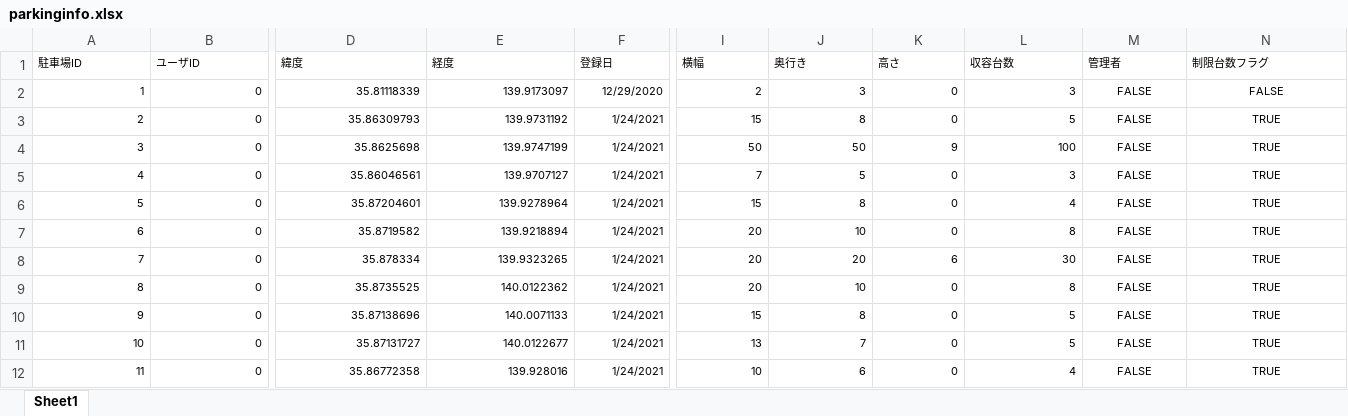
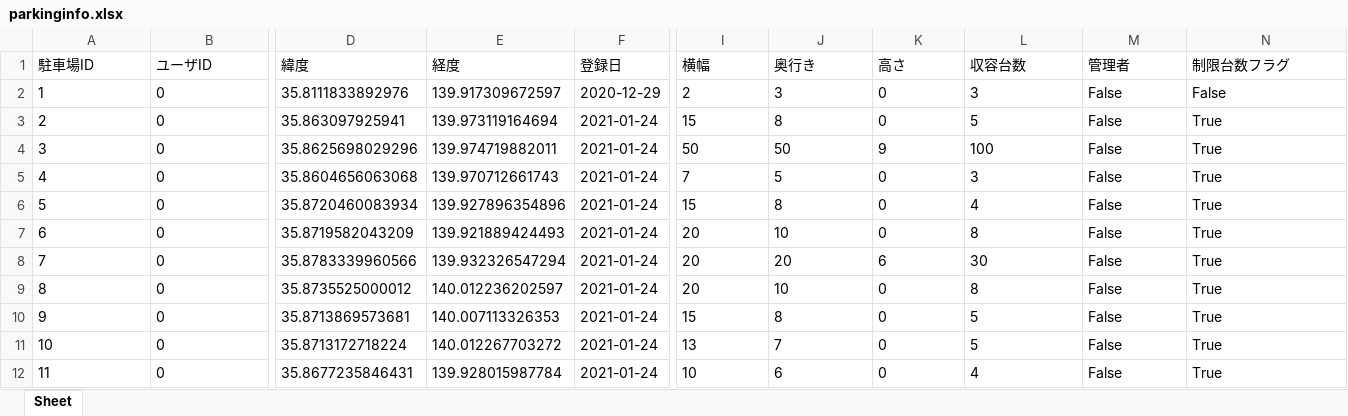
Before and after one commit to yuzua/proconEF, an Excel workbook: data/parking_data/parkinginfo.xlsx, sheet Sheet, drawn as a sheet; only a part is shown, gaps mark what is left out; values as stored, in another font and other column widths than the file's, no borders; the diff covers the shown part only; the diff names each change by its address in the sheet, - before the commit and + after, or states it on an @@ line.

```diff
--- a/data/parking_data/parkinginfo.xlsx (sheet Sheet)
+++ b/data/parking_data/parkinginfo.xlsx (sheet Sheet)
-sheet tab: Sheet1
+sheet tab: Sheet
@@ A1:N12 text size: larger @@
-A2:B12 alignment: right
+A2:B12 alignment: left
-D2 (緯度): 35.81118339
+D2 (緯度): 35.8111833892976
-E2 (経度): 139.9173097
+E2 (経度): 139.917309672597
-F2 (登録日): 12/29/2020
+F2 (登録日): 2020-12-29
-I2:L12 alignment: right
+I2:L12 alignment: left
-M2:M12 (管理者): FALSE
+M2:M12 (管理者): False
-M2:N12 alignment: center
+M2:N12 alignment: left
-N2 (制限台数フラグ): FALSE
+N2 (制限台数フラグ): False
-D3 (緯度): 35.86309793
+D3 (緯度): 35.863097925941
-E3 (経度): 139.9731192
+E3 (経度): 139.973119164694
-F3:F12 (登録日): 1/24/2021
+F3:F12 (登録日): 2021-01-24
-N3:N12 (制限台数フラグ): TRUE
+N3:N12 (制限台数フラグ): True
-D4 (緯度): 35.8625698
+D4 (緯度): 35.8625698029296
-E4 (経度): 139.9747199
+E4 (経度): 139.974719882011
-D5 (緯度): 35.86046561
+D5 (緯度): 35.8604656063068
-E5 (経度): 139.9707127
+E5 (経度): 139.970712661743
-D6 (緯度): 35.87204601
+D6 (緯度): 35.8720460083934
-E6 (経度): 139.9278964
+E6 (経度): 139.927896354896
-D7 (緯度): 35.8719582
+D7 (緯度): 35.8719582043209
-E7 (経度): 139.9218894
+E7 (経度): 139.921889424493
-D8 (緯度): 35.878334
+D8 (緯度): 35.8783339960566
-E8 (経度): 139.9323265
+E8 (経度): 139.932326547294
-D9 (緯度): 35.8735525
+D9 (緯度): 35.8735525000012
-E9 (経度): 140.0122362
+E9 (経度): 140.012236202597
-D10 (緯度): 35.87138696
+D10 (緯度): 35.8713869573681
-E10 (経度): 140.0071133
+E10 (経度): 140.007113326353
-D11 (緯度): 35.87131727
+D11 (緯度): 35.8713172718224
-E11 (経度): 140.0122677
+E11 (経度): 140.012267703272
-D12 (緯度): 35.86772358
+D12 (緯度): 35.8677235846431
-E12 (経度): 139.928016
+E12 (経度): 139.928015987784
```
Also changed, not shown: 3 added rows, 1 removed row, 130 edited cells and cell formats elsewhere in this sheet, data/car_data/carinfo.xlsx, 5 other files.
